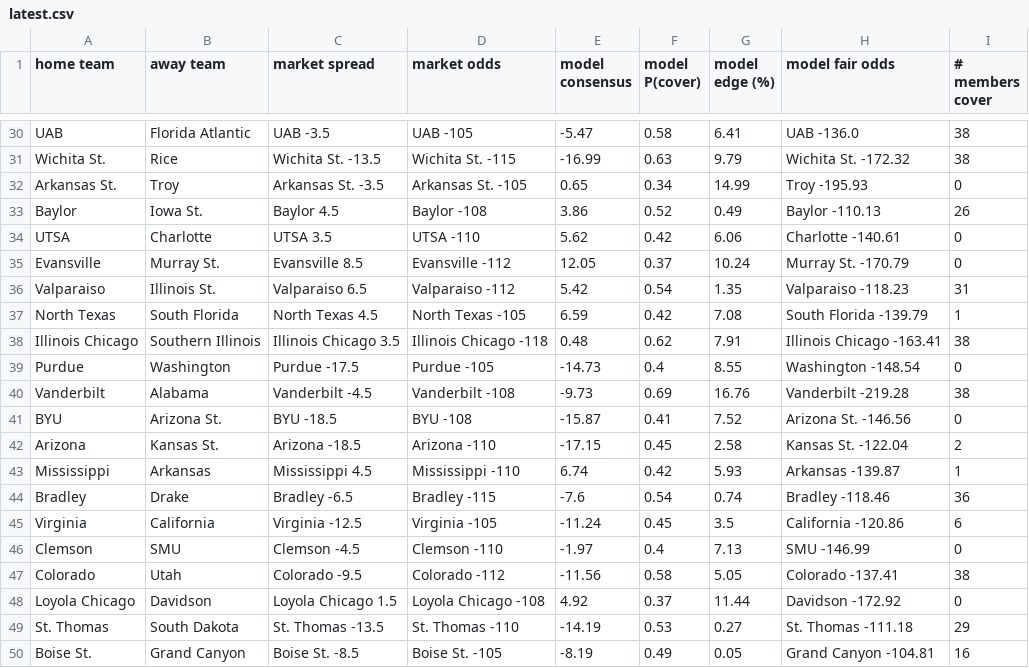
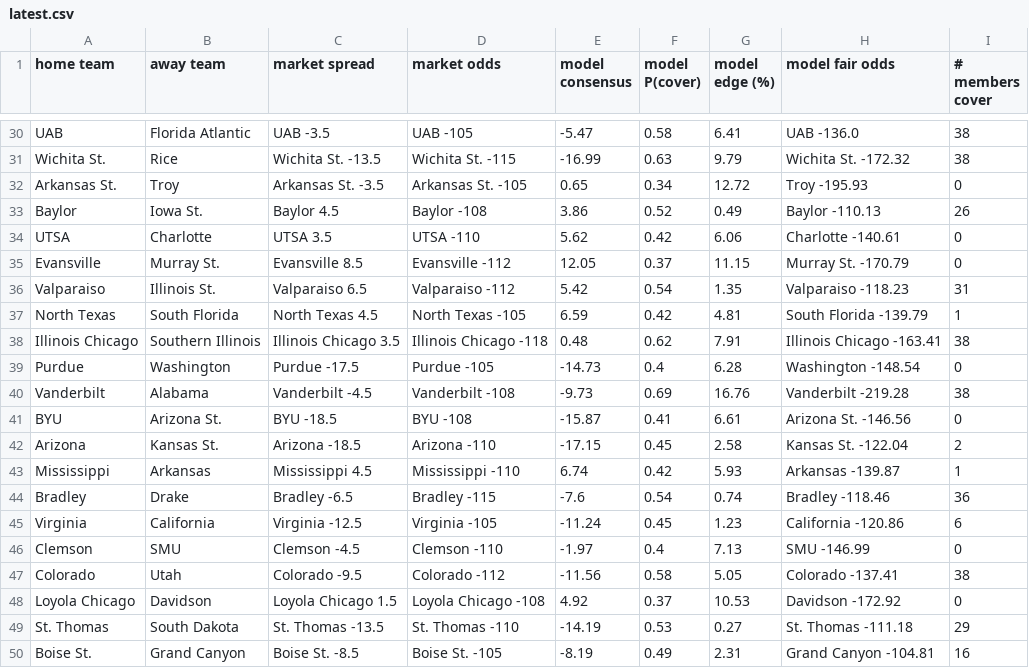
Before and after one commit to kyleshackelford/cbb-ml, a CSV file: data/latest.csv, drawn as a sheet; only a part is shown, gaps mark what is left out; the diff covers the shown part only.

Commit message:
fixed bug in model edge calculation

```diff
--- a/data/latest.csv
+++ b/data/latest.csv
@@ -31,12 +31,12 @@ UAB,Florida Atlantic,UAB -3.5,UAB -105,-5.47,0.58,6.41,UAB -136.0,38
 Wichita St.,Rice,Wichita St. -13.5,Wichita St. -115,-16.99,0.63,9.79,Wichita St. -172.32,38
-Arkansas St.,Troy,Arkansas St. -3.5,Arkansas St. -105,0.65,0.34,14.99,Troy -195.93,0
+Arkansas St.,Troy,Arkansas St. -3.5,Arkansas St. -105,0.65,0.34,12.72,Troy -195.93,0
 Baylor,Iowa St.,Baylor 4.5,Baylor -108,3.86,0.52,0.49,Baylor -110.13,26
 UTSA,Charlotte,UTSA 3.5,UTSA -110,5.62,0.42,6.06,Charlotte -140.61,0
-Evansville,Murray St.,Evansville 8.5,Evansville -112,12.05,0.37,10.24,Murray St. -170.79,0
+Evansville,Murray St.,Evansville 8.5,Evansville -112,12.05,0.37,11.15,Murray St. -170.79,0
 Valparaiso,Illinois St.,Valparaiso 6.5,Valparaiso -112,5.42,0.54,1.35,Valparaiso -118.23,31
-North Texas,South Florida,North Texas 4.5,North Texas -105,6.59,0.42,7.08,South Florida -139.79,1
+North Texas,South Florida,North Texas 4.5,North Texas -105,6.59,0.42,4.81,South Florida -139.79,1
 Illinois Chicago,Southern Illinois,Illinois Chicago 3.5,Illinois Chicago -118,0.48,0.62,7.91,Illinois Chicago -163.41,38
-Purdue,Washington,Purdue -17.5,Purdue -105,-14.73,0.4,8.55,Washington -148.54,0
+Purdue,Washington,Purdue -17.5,Purdue -105,-14.73,0.4,6.28,Washington -148.54,0
 Vanderbilt,Alabama,Vanderbilt -4.5,Vanderbilt -108,-9.73,0.69,16.76,Vanderbilt -219.28,38
-BYU,Arizona St.,BYU -18.5,BYU -108,-15.87,0.41,7.52,Arizona St. -146.56,0
+BYU,Arizona St.,BYU -18.5,BYU -108,-15.87,0.41,6.61,Arizona St. -146.56,0
 Arizona,Kansas St.,Arizona -18.5,Arizona -110,-17.15,0.45,2.58,Kansas St. -122.04,2
@@ -44,7 +44,7 @@ Mississippi,Arkansas,Mississippi 4.5,Mississippi -110,6.74,0.42,5.93,Arkansas -1
 Bradley,Drake,Bradley -6.5,Bradley -115,-7.6,0.54,0.74,Bradley -118.46,36
-Virginia,California,Virginia -12.5,Virginia -105,-11.24,0.45,3.5,California -120.86,6
+Virginia,California,Virginia -12.5,Virginia -105,-11.24,0.45,1.23,California -120.86,6
 Clemson,SMU,Clemson -4.5,Clemson -110,-1.97,0.4,7.13,SMU -146.99,0
 Colorado,Utah,Colorado -9.5,Colorado -112,-11.56,0.58,5.05,Colorado -137.41,38
-Loyola Chicago,Davidson,Loyola Chicago 1.5,Loyola Chicago -108,4.92,0.37,11.44,Davidson -172.92,0
+Loyola Chicago,Davidson,Loyola Chicago 1.5,Loyola Chicago -108,4.92,0.37,10.53,Davidson -172.92,0
 St. Thomas,South Dakota,St. Thomas -13.5,St. Thomas -110,-14.19,0.53,0.27,St. Thomas -111.18,29
-Boise St.,Grand Canyon,Boise St. -8.5,Boise St. -105,-8.19,0.49,0.05,Grand Canyon -104.81,16
+Boise St.,Grand Canyon,Boise St. -8.5,Boise St. -105,-8.19,0.49,2.31,Grand Canyon -104.81,16
```
Also changed, not shown: 13 edited cells elsewhere in this file.
